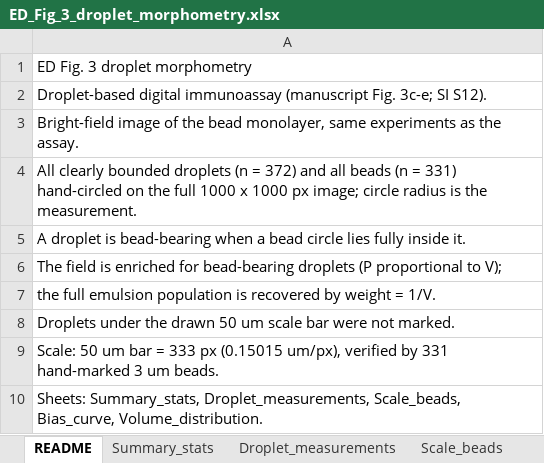
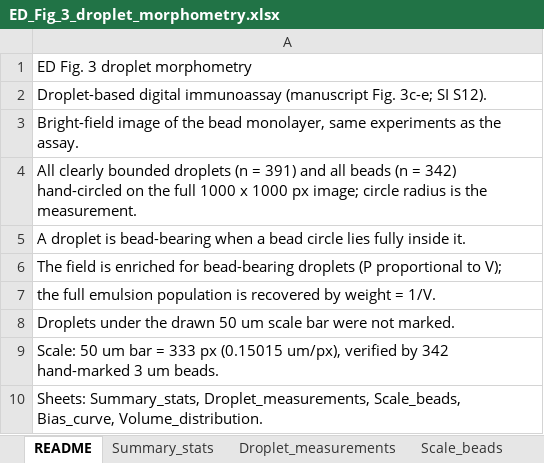
Before and after one commit to lihuanlz/TCS_v4.0, an Excel workbook: Code/TCS_scripts_EN/TCS_scripts_EN_1/ED_Fig_3_droplet_morphometry.xlsx, sheet README, drawn as a sheet; values as stored, in another font and other column widths than the file's, no borders; the diff names each change by its address in the sheet, - before the commit and + after, or states it on an @@ line.

Commit message:
Re-annotation round 3: 391 droplets / 342 beads; morphometry statistics updated (median volume 46 fL, weighted CV 26%, 5-95% interval 19-201 fL, partition bias +146%/-77%)

```diff
--- a/Code/TCS_scripts_EN/TCS_scripts_EN_1/ED_Fig_3_droplet_morphometry.xlsx (sheet README)
+++ b/Code/TCS_scripts_EN/TCS_scripts_EN_1/ED_Fig_3_droplet_morphometry.xlsx (sheet README)
-A4: …(n = 372) and all beads (n = 331) hand-circled on…
+A4: …(n = 391) and all beads (n = 342) hand-circled on…
-A9: …verified by 331 hand-marked 3…
+A9: …verified by 342 hand-marked 3…
```
Also changed, not shown: sheet Droplet_measurements, sheet Bias_curve, sheet Volume_distribution, sheet Scale_beads, sheet Summary_stats, 2 other files.
